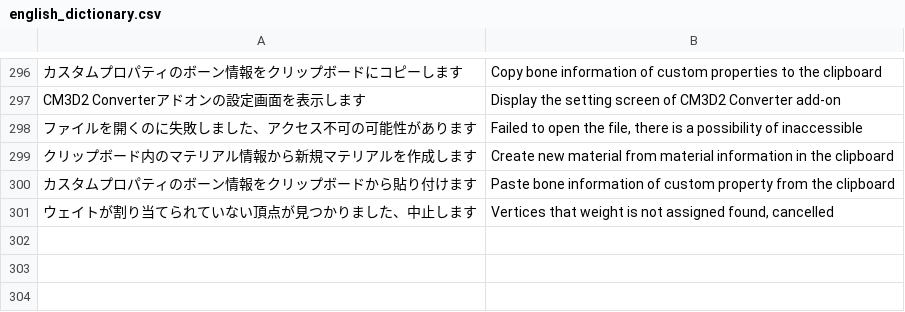
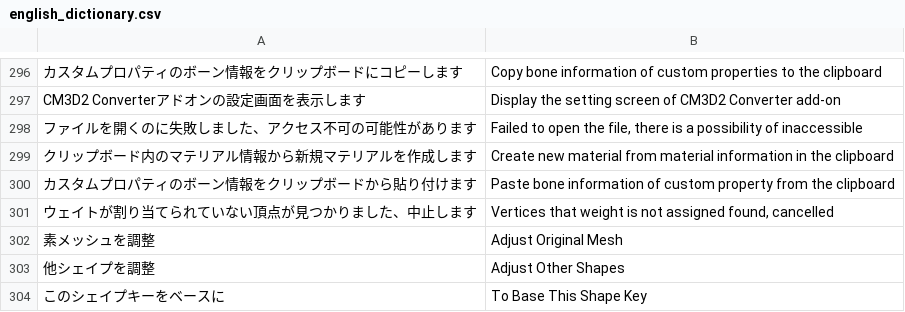
Before and after one commit to CM3D2user/Blender-CM3D2-Converter, a CSV file: CM3D2 Converter/english_dictionary.csv, drawn as a sheet; only a part is shown, gaps mark what is left out; the diff names each change by its address in the sheet, - before the commit and + after, or states it on an @@ line.

Commit message:
"このシェイプキーをベースに" にオプションを追加

```diff
--- a/CM3D2 Converter/english_dictionary.csv
+++ b/CM3D2 Converter/english_dictionary.csv
+row 302: 素メッシュを調整 | Adjust Original Mesh
+row 303: 他シェイプを調整 | Adjust Other Shapes
+row 304: このシェイプキーをベースに | To Base This Shape Key
```
Also changed, not shown: 2 other files.
